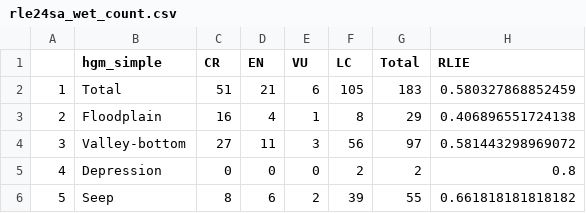
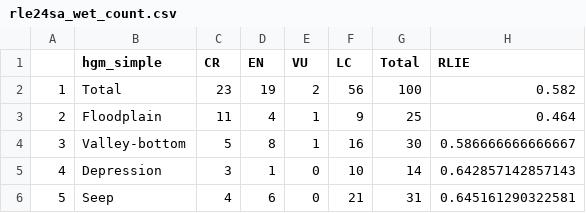
Before and after one commit to askowno/RLE_wet, a CSV file: outputs/rle24sa_wet_count.csv, drawn as a sheet.

```diff
--- a/outputs/rle24sa_wet_count.csv
+++ b/outputs/rle24sa_wet_count.csv
@@ -1,6 +1,6 @@
 "","hgm_simple","CR","EN","VU","LC","Total","RLIE"
-"1","Total",51,21,6,105,183,0.580327868852459
-"2","Floodplain",16,4,1,8,29,0.406896551724138
-"3","Valley-bottom",27,11,3,56,97,0.581443298969072
-"4","Depression",0,0,0,2,2,0.8
-"5","Seep",8,6,2,39,55,0.661818181818182
+"1","Total",23,19,2,56,100,0.582
+"2","Floodplain",11,4,1,9,25,0.464
+"3","Valley-bottom",5,8,1,16,30,0.586666666666667
+"4","Depression",3,1,0,10,14,0.642857142857143
+"5","Seep",4,6,0,21,31,0.645161290322581
```
Also changed, not shown: outputs/rle18_wet_count.csv, outputs/rle18sa_wet_count.csv, 15 other files.
